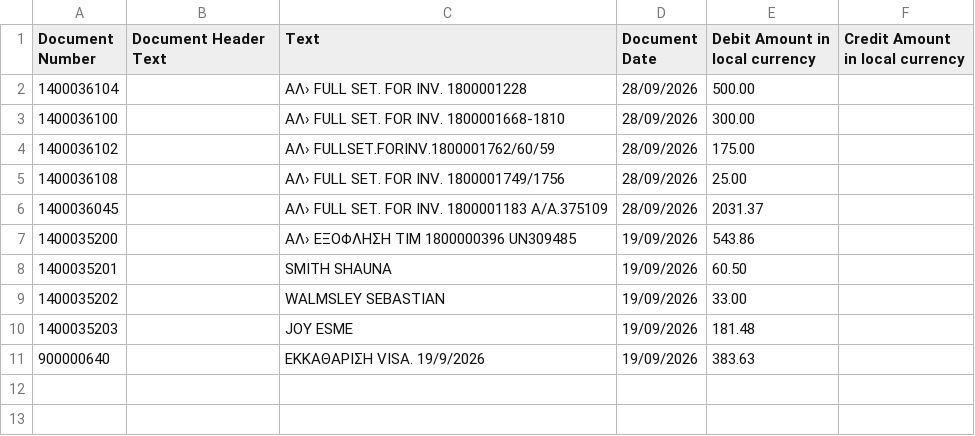
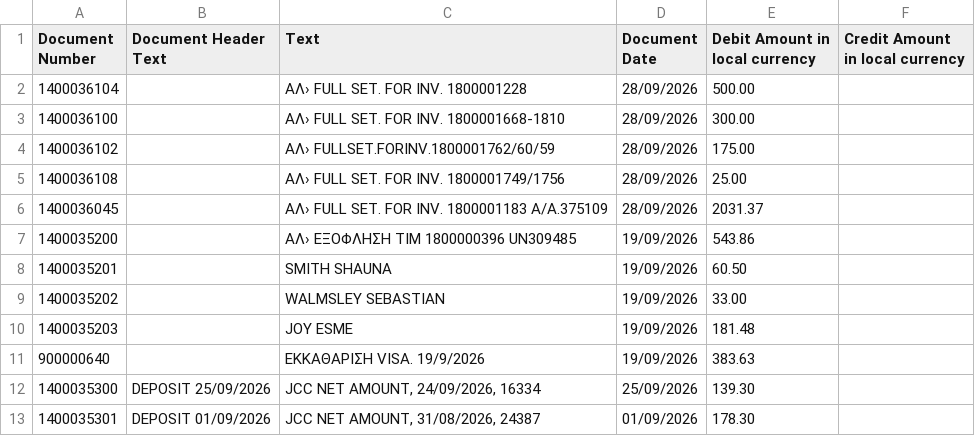
Before and after one commit to msouzou-debug/marsou, a CSV file: recon-tool/samples/batch_B.csv, drawn as a sheet.

```diff
--- a/recon-tool/samples/batch_B.csv
+++ b/recon-tool/samples/batch_B.csv
@@ -11 +11,3 @@ Document Number,Document Header Text,Text,Document Date,Debit Amount in local cu
 900000640,,ΕΚΚΑΘΑΡΙΣΗ VISA. 19/9/2026,19/09/2026,383.63,
+1400035300,DEPOSIT 25/09/2026,"JCC NET AMOUNT, 24/09/2026, 16334",25/09/2026,139.30,
+1400035301,DEPOSIT 01/09/2026,"JCC NET AMOUNT, 31/08/2026, 24387",01/09/2026,178.30,
```
Also changed, not shown: recon-tool/samples/batch_A.csv, 4 other files.
